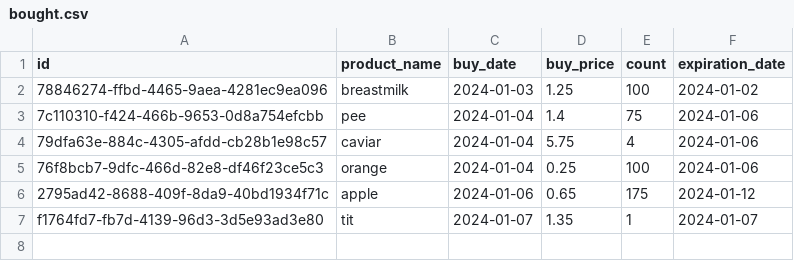
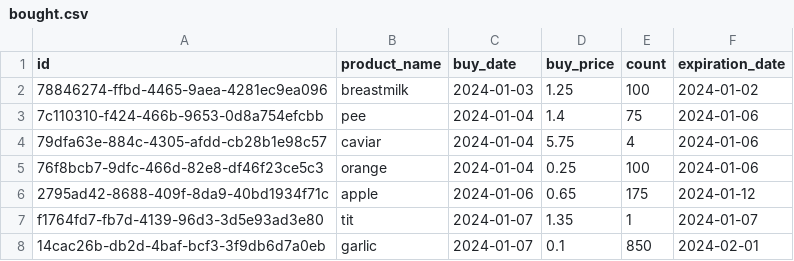
Before and after one commit to gizembrasser/superpy, a CSV file: data/bought.csv, drawn as a sheet.

```diff
--- a/data/bought.csv
+++ b/data/bought.csv
@@ -7 +7,2 @@ id,product_name,buy_date,buy_price,count,expiration_date
 f1764fd7-fb7d-4139-96d3-3d5e93ad3e80,tit,2024-01-07,1.35,1,2024-01-07
+14cac26b-db2d-4baf-bcf3-3f9db6d7a0eb,garlic,2024-01-07,0.1,850,2024-02-01
```
Also changed, not shown: 1 other file.
